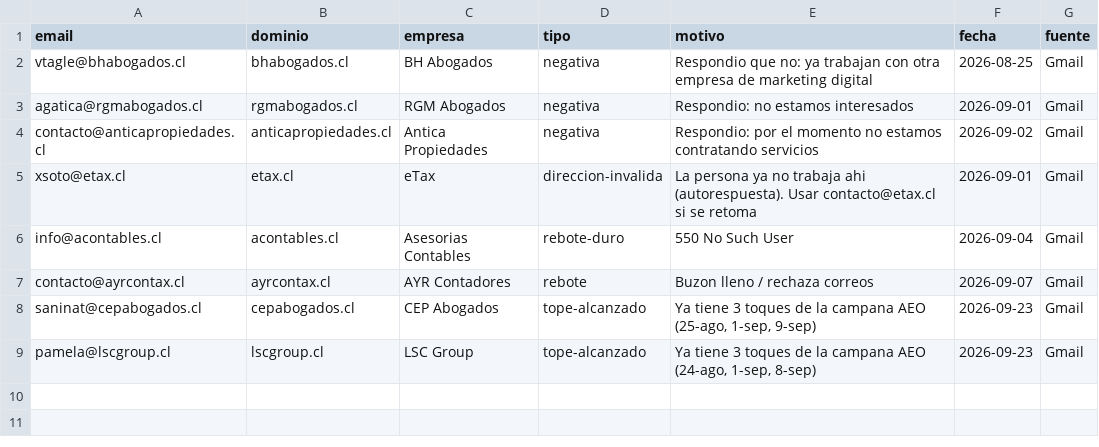
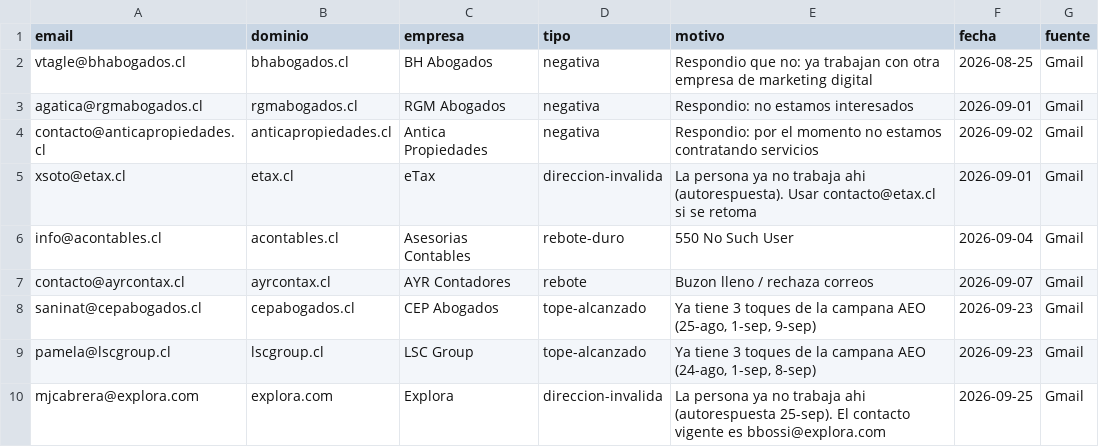
Before and after one commit to rvalleespin/spindlelab, a CSV file: ventas/lista-exclusion.csv, drawn as a sheet.

```diff
--- a/ventas/lista-exclusion.csv
+++ b/ventas/lista-exclusion.csv
@@ -9 +9,2 @@ saninat@cepabogados.cl,cepabogados.cl,CEP Abogados,tope-alcanzado,"Ya tiene 3 to
 pamela@lscgroup.cl,lscgroup.cl,LSC Group,tope-alcanzado,"Ya tiene 3 toques de la campana AEO (24-ago, 1-sep, 8-sep)",2026-09-23,Gmail
+mjcabrera@explora.com,explora.com,Explora,direccion-invalida,"La persona ya no trabaja ahi (autorespuesta 25-sep). El contacto vigente es bbossi@explora.com",2026-09-25,Gmail
```
